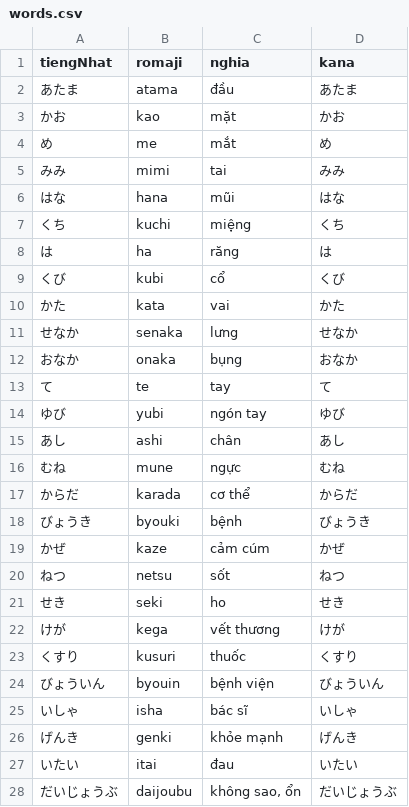
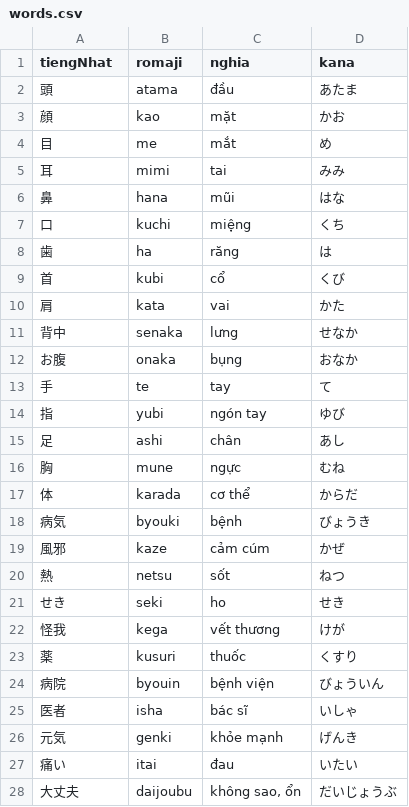
Before and after one commit to khoans/learn-japanese, a CSV file: data/lessons/csv/themes/suc-khoe/words.csv, drawn as a sheet.

```diff
--- a/data/lessons/csv/themes/suc-khoe/words.csv
+++ b/data/lessons/csv/themes/suc-khoe/words.csv
@@ -1,28 +1,28 @@
 tiengNhat,romaji,nghia,kana
-あたま,atama,đầu,あたま
-かお,kao,mặt,かお
-め,me,mắt,め
-みみ,mimi,tai,みみ
-はな,hana,mũi,はな
-くち,kuchi,miệng,くち
-は,ha,răng,は
-くび,kubi,cổ,くび
-かた,kata,vai,かた
-せなか,senaka,lưng,せなか
-おなか,onaka,bụng,おなか
-て,te,tay,て
-ゆび,yubi,ngón tay,ゆび
-あし,ashi,chân,あし
-むね,mune,ngực,むね
-からだ,karada,cơ thể,からだ
-びょうき,byouki,bệnh,びょうき
-かぜ,kaze,cảm cúm,かぜ
-ねつ,netsu,sốt,ねつ
+頭,atama,đầu,あたま
+顔,kao,mặt,かお
+目,me,mắt,め
+耳,mimi,tai,みみ
+鼻,hana,mũi,はな
+口,kuchi,miệng,くち
+歯,ha,răng,は
+首,kubi,cổ,くび
+肩,kata,vai,かた
+背中,senaka,lưng,せなか
+お腹,onaka,bụng,おなか
+手,te,tay,て
+指,yubi,ngón tay,ゆび
+足,ashi,chân,あし
+胸,mune,ngực,むね
+体,karada,cơ thể,からだ
+病気,byouki,bệnh,びょうき
+風邪,kaze,cảm cúm,かぜ
+熱,netsu,sốt,ねつ
 せき,seki,ho,せき
-けが,kega,vết thương,けが
-くすり,kusuri,thuốc,くすり
-びょういん,byouin,bệnh viện,びょういん
-いしゃ,isha,bác sĩ,いしゃ
-げんき,genki,khỏe mạnh,げんき
-いたい,itai,đau,いたい
-だいじょうぶ,daijoubu,"không sao, ổn",だいじょうぶ
+怪我,kega,vết thương,けが
+薬,kusuri,thuốc,くすり
+病院,byouin,bệnh viện,びょういん
+医者,isha,bác sĩ,いしゃ
+元気,genki,khỏe mạnh,げんき
+痛い,itai,đau,いたい
+大丈夫,daijoubu,"không sao, ổn",だいじょうぶ
```
Also changed, not shown: data/lessons/csv/themes/do-vat/words.csv, 5 other files.
